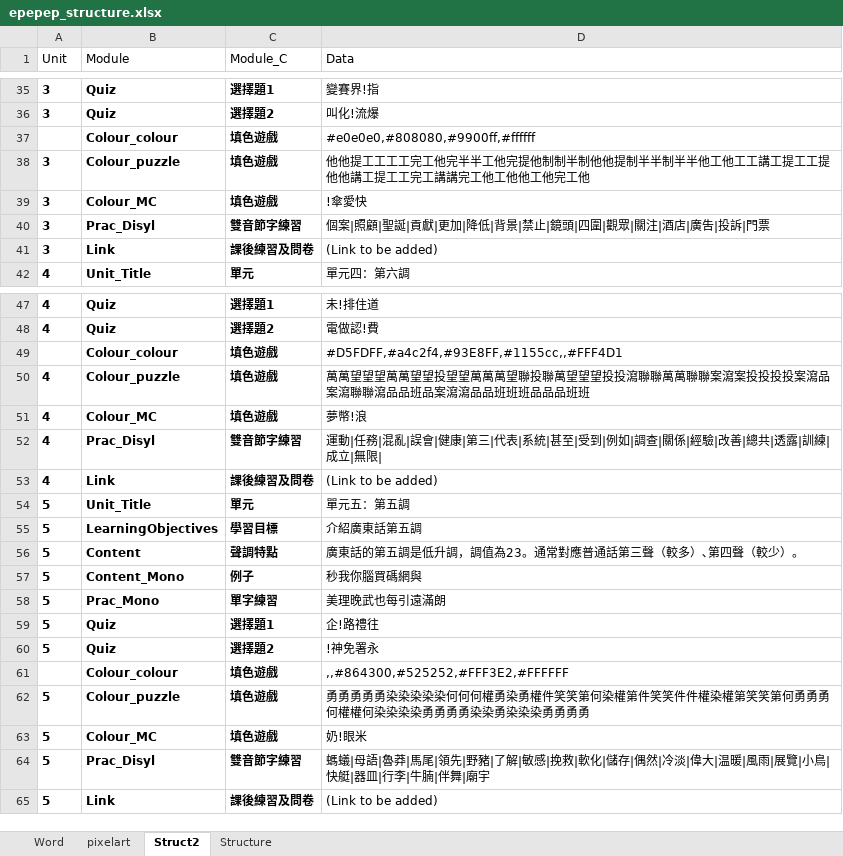
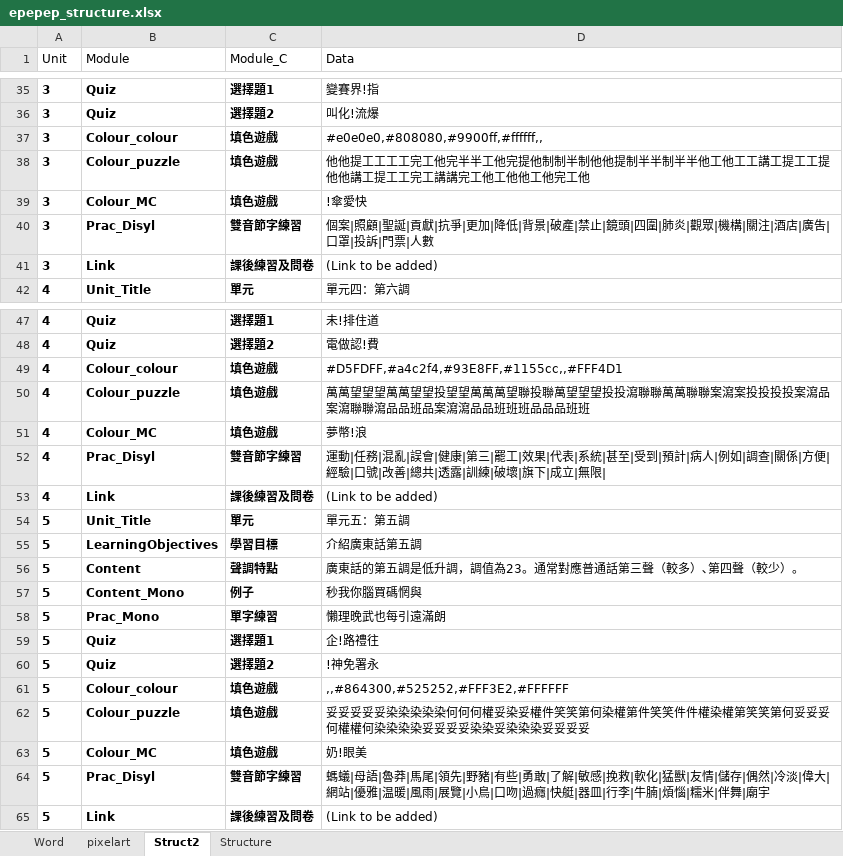
Before and after one commit to tnwh6921/ToneDuck, an Excel workbook: epepep_structure.xlsx, sheet Struct2, drawn as a sheet; only a part is shown, gaps mark what is left out; values as stored, in another font and other column widths than the file's, no borders; the diff names each change by its address in the sheet, - before the commit and + after, or states it on an @@ line.

```diff
--- a/epepep_structure.xlsx (sheet Struct2)
+++ b/epepep_structure.xlsx (sheet Struct2)
-A37 (Unit): (empty)
+A37 (Unit): 3
-D37 (Data): #e0e0e0,#808080,#9900ff,#ffffff
+D37 (Data): #e0e0e0,#808080,#9900ff,#ffffff,,
-D40 (Data): …|貢獻|更加|降低|背景|禁止|鏡頭|四圍|觀眾|關注|酒店|廣吿|投訴|門票
+D40 (Data): …|貢獻|抗爭|更加|降低|背景|破產|禁止|鏡頭|四圍|肺炎|觀眾|機構|關注|酒店|廣吿|口罩|投訴|門票|人數
-A49 (Unit): (empty)
+A49 (Unit): 4
-D52 (Data): …|第三|代表|系統|甚至|受到|例如|調查|關係|經驗|改善|總共|透露|訓練|成立|…
+D52 (Data): …|第三|罷工|效果|代表|系統|甚至|受到|預計|病人|例如|調查|關係|方便|經驗|口號|改善|總共|透露|訓練|破壞|旗下|成立|…
-D57 (Data): 秒我你腦買碼網與
+D57 (Data): 秒我你腦買碼惘與
-D58 (Data): 美理晚武也每引遠滿朗
+D58 (Data): 懶理晚武也每引遠滿朗
-A61 (Unit): (empty)
+A61 (Unit): 5
-D62 (Data): 勇勇勇勇勇染染染染染何何何權勇染勇權件笑笑第何染權第件笑笑件件權染權第笑笑第何勇勇勇何權權何染染染染勇勇勇勇染染勇染染染勇勇勇勇
+D62 (Data): 妥妥妥妥妥染染染染染何何何權妥染妥權件笑笑第何染權第件笑笑件件權染權第笑笑第何妥妥妥何權權何染染染染妥妥妥妥染染妥染染染妥妥妥妥
-D63 (Data): 奶!眼米
+D63 (Data): 奶!眼美
-D64 (Data): …|野豬|了解|敏感|挽救|軟化|儲存|偶然|冷淡|偉大|温暖|風雨|展覽|小鳥|快艇|器皿|行李|牛腩|伴舞|…
+D64 (Data): …|野豬|有些|勇敢|了解|敏感|挽救|軟化|猛獸|友情|儲存|偶然|冷淡|偉大|網站|優雅|温暖|風雨|展覽|小鳥|口吻|過癮|快艇|器皿|行李|牛腩|煩惱|糯米|伴舞|…
```
Also changed, not shown: sheet Word, sheet pixelart, 3 other files.
